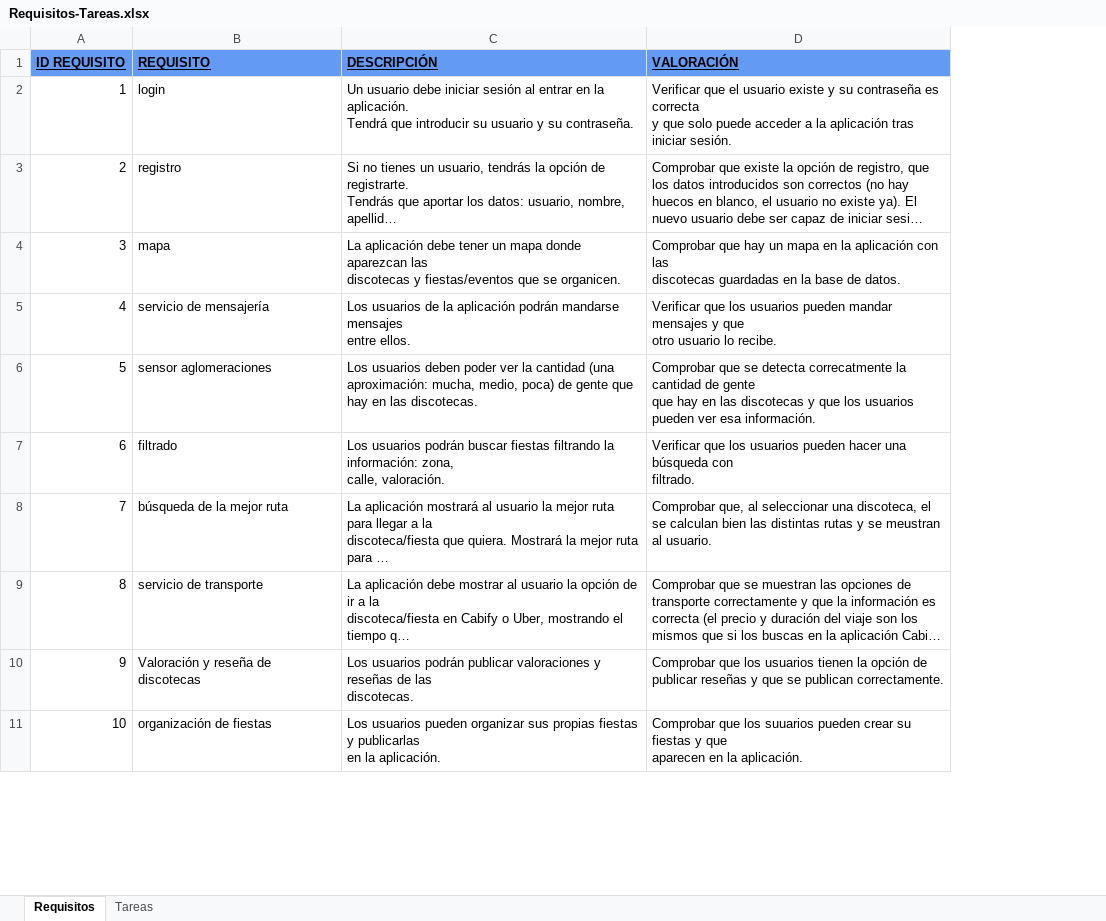
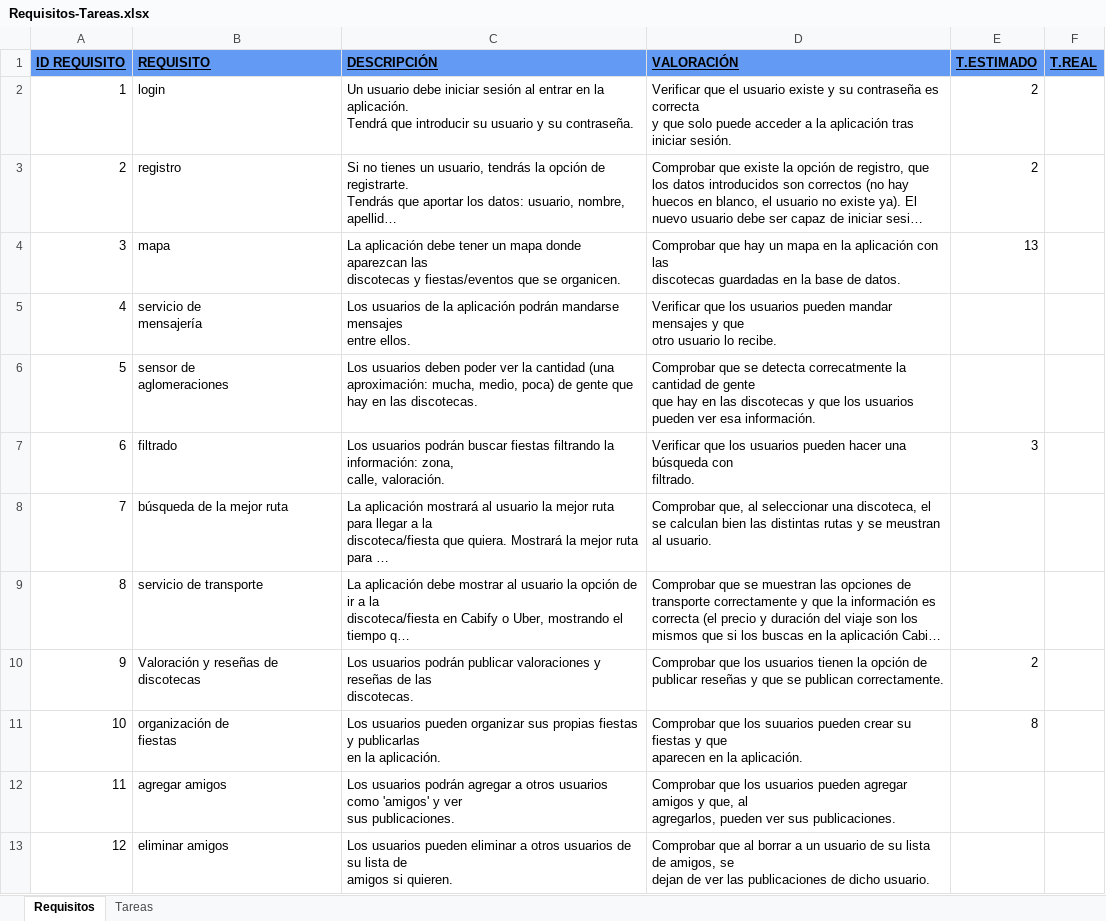
Before and after one commit to EXCALOFRIO/evently, an Excel workbook: Requisitos-Tareas.xlsx, sheet Requisitos, drawn as a sheet; only a part is shown; long unchanged cells end in …; values as stored, in another font and other column widths than the file's, no borders; ↵ is a line break in a cell; the diff covers the shown part only; the diff names each change by its address in the sheet, - before the commit and + after, or states it on an @@ line.

Commit message:
Añadidos todos los requisitos

```diff
--- a/Requisitos-Tareas.xlsx (sheet Requisitos)
+++ b/Requisitos-Tareas.xlsx (sheet Requisitos)
+column E (T.ESTIMADO), rows 2-11: 2 | 2 | 13 |  |  | 3 |  |  | 2 | 8
+column F (T.REAL), empty
-B5 (REQUISITO): servicio de mensajería
+B5 (REQUISITO): servicio de ↵ mensajería
-B6 (REQUISITO): sensor aglomeraciones
+B6 (REQUISITO): sensor de ↵ aglomeraciones
-B10 (REQUISITO): Valoración y reseña de ↵ discotecas
+B10 (REQUISITO): Valoración y reseñas de discotecas
-B11 (REQUISITO): organización de fiestas
+B11 (REQUISITO): organización de ↵ fiestas
+row 12: 11 | agregar amigos | Los usuarios podrán agregar a otros usuarios como 'amigos' y ver ↵ sus publicaciones. | Comprobar que los usuarios pueden agregar amigos y que, al ↵ agregarlos, pueden ver sus publicaciones.
+row 13: 12 | eliminar amigos | Los usuarios pueden eliminar a otros usuarios de su lista de ↵ amigos si quieren. | Comprobar que al borrar a un usuario de su lista de amigos, se ↵ dejan de ver las publicaciones de dicho usuario.
```
Also changed, not shown: 7 added rows, 4 removed rows and row numbers in column A elsewhere in this sheet.
